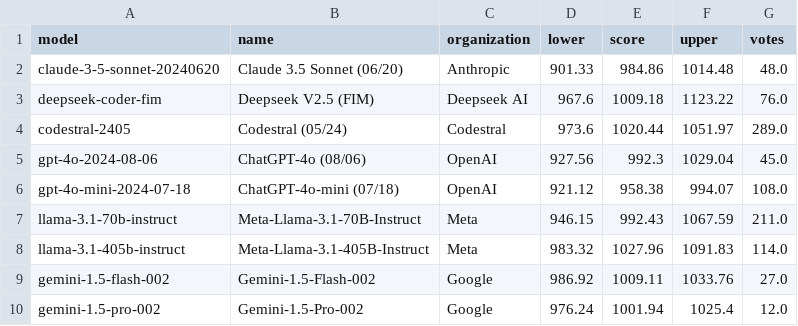
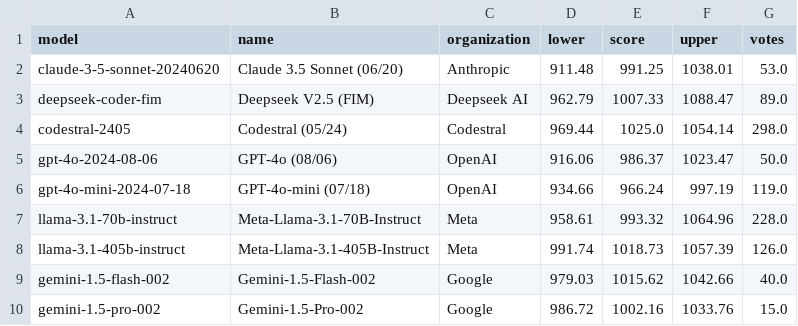
Before and after one commit to adityamittal13/copilot-arena-website, a CSV file: backend/leaderboard.csv, drawn as a sheet.

```diff
--- a/backend/leaderboard.csv
+++ b/backend/leaderboard.csv
@@ -1,10 +1,10 @@
 model,name,organization,lower,score,upper,votes
-claude-3-5-sonnet-20240620,Claude 3.5 Sonnet (06/20),Anthropic,901.33,984.86,1014.48,48.0
-deepseek-coder-fim,Deepseek V2.5 (FIM),Deepseek AI,967.6,1009.18,1123.22,76.0
-codestral-2405,Codestral (05/24), Codestral,973.6,1020.44,1051.97,289.0
-gpt-4o-2024-08-06,ChatGPT-4o (08/06),OpenAI,927.56,992.3,1029.04,45.0
-gpt-4o-mini-2024-07-18, ChatGPT-4o-mini (07/18),OpenAI,921.12,958.38,994.07,108.0
-llama-3.1-70b-instruct,Meta-Llama-3.1-70B-Instruct,Meta,946.15,992.43,1067.59,211.0
-llama-3.1-405b-instruct,Meta-Llama-3.1-405B-Instruct,Meta,983.32,1027.96,1091.83,114.0
-gemini-1.5-flash-002,Gemini-1.5-Flash-002,Google,986.92,1009.11,1033.76,27.0
-gemini-1.5-pro-002,Gemini-1.5-Pro-002,Google,976.24,1001.94,1025.4,12.0
+claude-3-5-sonnet-20240620,Claude 3.5 Sonnet (06/20),Anthropic,911.48,991.25,1038.01,53.0
+deepseek-coder-fim,Deepseek V2.5 (FIM),Deepseek AI,962.79,1007.33,1088.47,89.0
+codestral-2405,Codestral (05/24), Codestral,969.44,1025.0,1054.14,298.0
+gpt-4o-2024-08-06,GPT-4o (08/06),OpenAI,916.06,986.37,1023.47,50.0
+gpt-4o-mini-2024-07-18,GPT-4o-mini (07/18),OpenAI,934.66,966.24,997.19,119.0
+llama-3.1-70b-instruct,Meta-Llama-3.1-70B-Instruct,Meta,958.61,993.32,1064.96,228.0
+llama-3.1-405b-instruct,Meta-Llama-3.1-405B-Instruct,Meta,991.74,1018.73,1057.39,126.0
+gemini-1.5-flash-002,Gemini-1.5-Flash-002,Google,979.03,1015.62,1042.66,40.0
+gemini-1.5-pro-002,Gemini-1.5-Pro-002,Google,986.72,1002.16,1033.76,15.0
```
Also changed, not shown: backend/user_leaderboard.csv.
